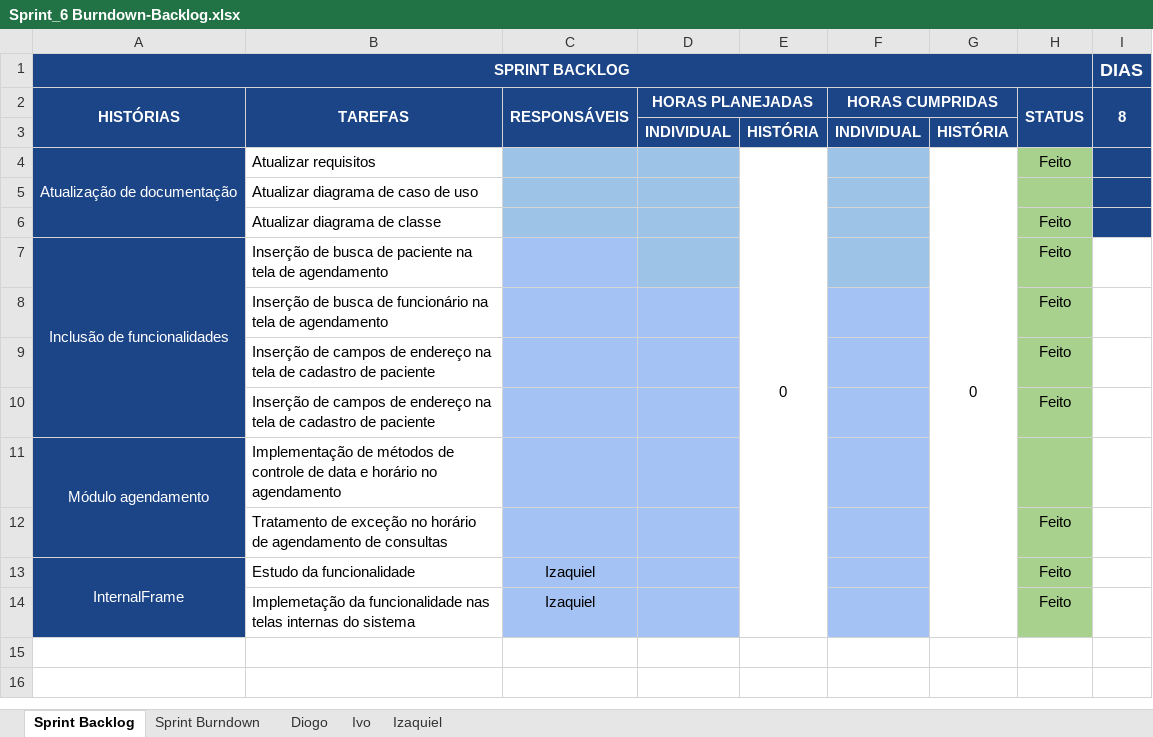
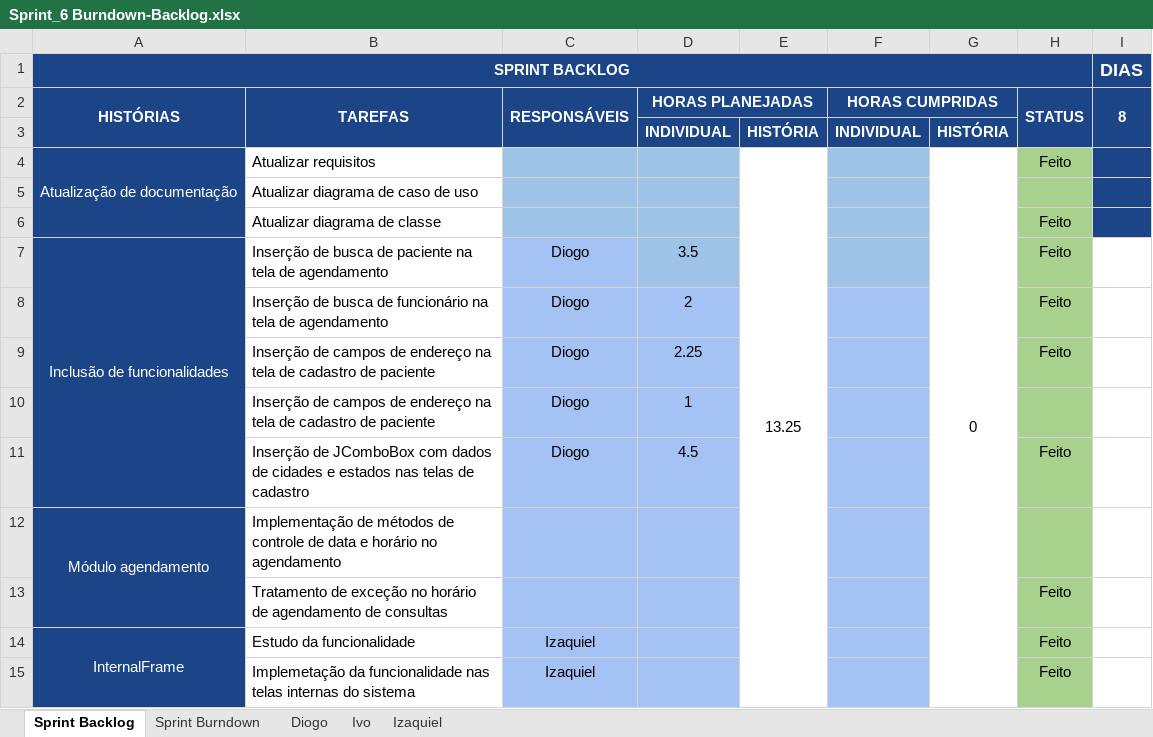
Before and after one commit to keiroez/SistemaC, an Excel workbook: Sprint 6/Sprint_6 Burndown-Backlog.xlsx, sheet Sprint Backlog, drawn as a sheet; values as stored, in another font and other column widths than the file's, no borders; conditional formats not drawn; removed rows and columns are numbered as before the commit, all else as after; the diff names each change by its address in the sheet, - before the commit and + after, or states it on an @@ line.

```diff
--- a/Sprint 6/Sprint_6 Burndown-Backlog.xlsx (sheet Sprint Backlog)
+++ b/Sprint 6/Sprint_6 Burndown-Backlog.xlsx (sheet Sprint Backlog)
-E4: 0
+E4: 13.25
-C7:C9 (RESPONSÁVEIS): (empty)
+C7:C9 (RESPONSÁVEIS): Diogo
-D7 (HORAS PLANEJADAS): (empty)
+D7 (HORAS PLANEJADAS): 3.5
-D8 (HORAS PLANEJADAS): (empty)
+D8 (HORAS PLANEJADAS): 2
-D9 (HORAS PLANEJADAS): (empty)
+D9 (HORAS PLANEJADAS): 2.25
-row 10:  | Inserção de campos de endereço na tela de cadastro de paciente |  |  |  |  |  | Feito
+row 10:  | Inserção de campos de endereço na tela de cadastro de paciente | Diogo | 1
+row 11:  | Inserção de JComboBox com dados de cidades e estados nas telas de cadastro | Diogo | 4.5 |  |  |  | Feito
```
Also changed, not shown: sheet Sprint Burndown, sheet Diogo, formulas that keep their value, charts or pictures.
